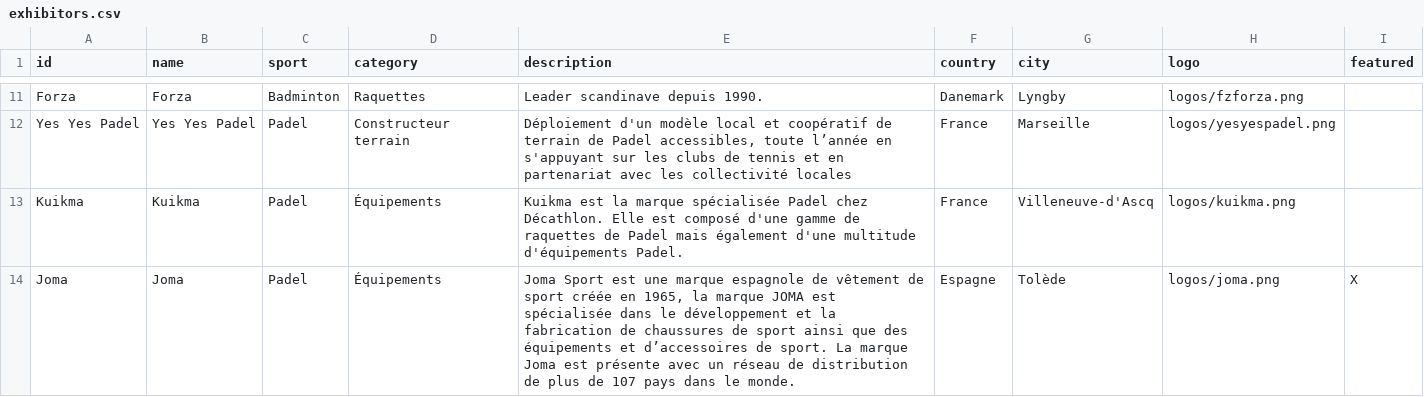
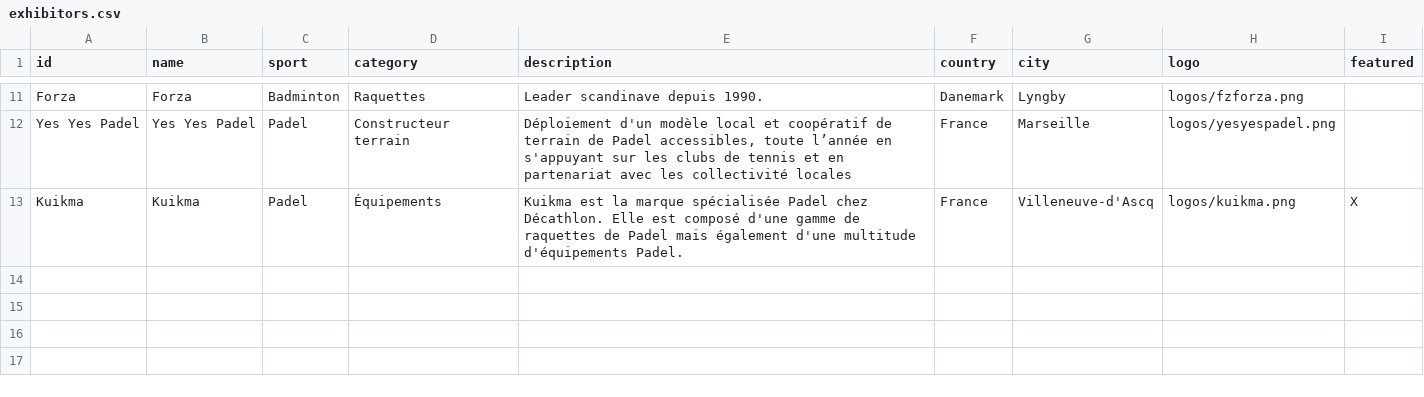
Before and after one commit to atndelariviere-blip/ssr-data, a CSV file: exhibitors.csv, drawn as a sheet; only a part is shown, gaps mark what is left out.

```diff
--- a/exhibitors.csv
+++ b/exhibitors.csv
@@ -12,3 +12,2 @@ Forza;Forza;Badminton;Raquettes;Leader scandinave depuis 1990.;Danemark;Lyngby;l
 Yes Yes Padel;Yes Yes Padel;Padel;Constructeur terrain;Déploiement d'un modèle local et coopératif de terrain de Padel accessibles, toute l’année en s'appuyant sur les clubs de tennis et en partenariat avec les collectivité locales ;France;Marseille;logos/yesyespadel.png;;
-Kuikma;Kuikma;Padel;Équipements;Kuikma est la marque spécialisée Padel chez Décathlon. Elle est composé d'une gamme de raquettes de Padel mais également d'une multitude d'équipements Padel.;France;Villeneuve-d'Ascq;logos/kuikma.png;;
-Joma;Joma;Padel;Équipements;Joma Sport est une marque espagnole de vêtement de sport créée en 1965, la marque JOMA est spécialisée dans le développement et la fabrication de chaussures de sport ainsi que des équipements et d’accessoires de sport. La marque Joma est présente avec un réseau de distribution de plus de 107 pays dans le monde.;Espagne;Tolède;logos/joma.png;X;
+Kuikma;Kuikma;Padel;Équipements;Kuikma est la marque spécialisée Padel chez Décathlon. Elle est composé d'une gamme de raquettes de Padel mais également d'une multitude d'équipements Padel.;France;Villeneuve-d'Ascq;logos/kuikma.png;X;
```
Also changed, not shown: 1 other file.
